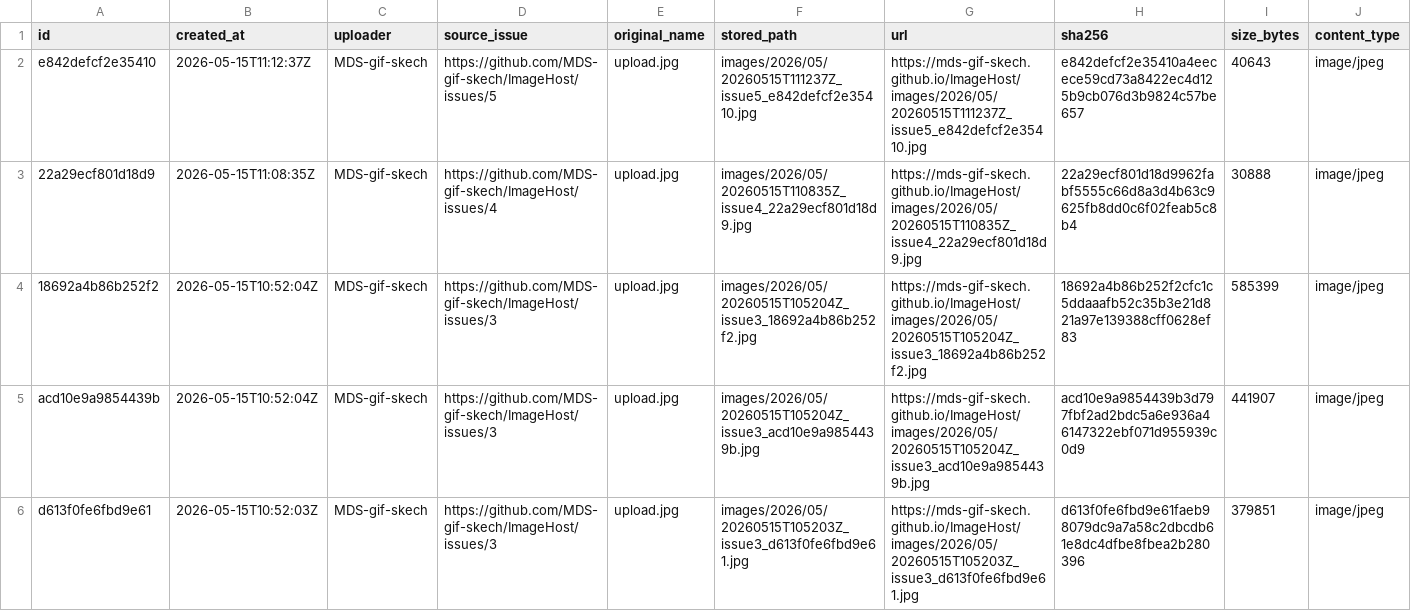
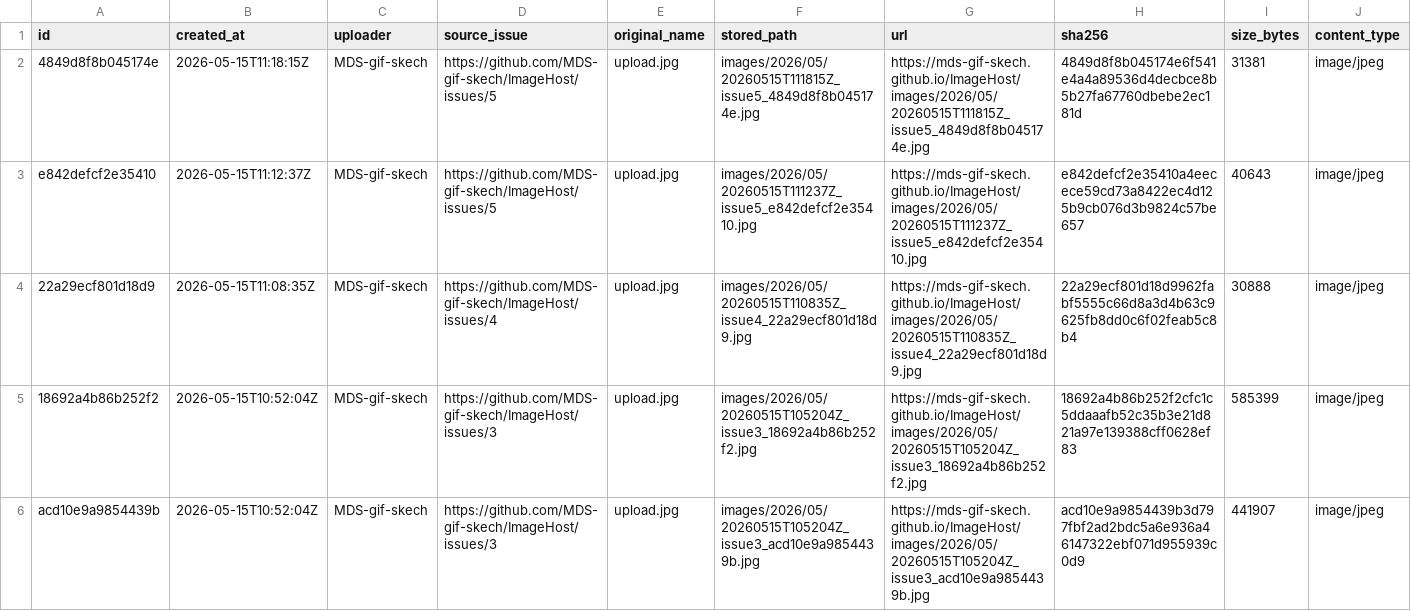
Before and after one commit to MDS-gif-skech/ImageHost, a CSV file: data/images.csv, drawn as a sheet; only a part is shown; the shorter side is filled out with more unchanged rows; the diff names each change by its address in the sheet, - before the commit and + after, or states it on an @@ line.

```diff
--- a/data/images.csv
+++ b/data/images.csv
+row 2: 4849d8f8b045174e | 2026-05-15T11:18:15Z | MDS-gif-skech | https://github.com/MDS-gif-skech/ImageHost/issues/5 | upload.jpg | images/2026/05/20260515T111815Z_issue5_4849d8f8b045174e.jpg | https://mds-gif-skech.github.io/ImageHost/images/2026/05/20260515T111815Z_issue5_4849d8f8b045174e.jpg | 4849d8f8b045174e6f541e4a4a89536d4decbce8b5b27fa67760dbebe2ec181d | 31381 | image/jpeg
```
Also changed, not shown: 2 other files.
